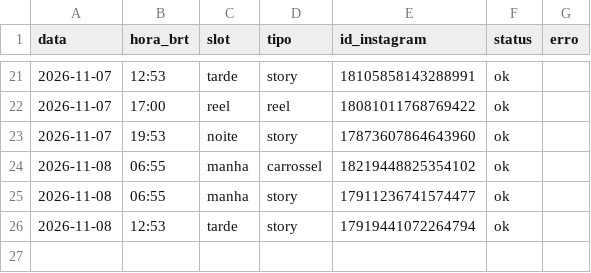
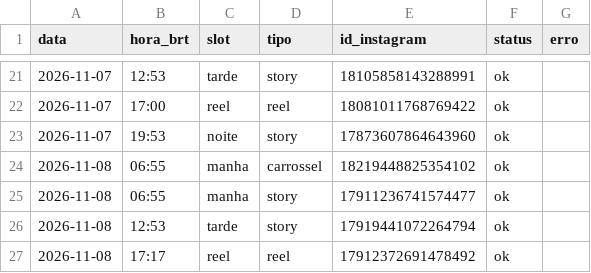
Before and after one commit to pedro-nascimento-line/acta-dei, a CSV file: log/publicacoes.csv, drawn as a sheet; only a part is shown, gaps mark what is left out.

```diff
--- a/log/publicacoes.csv
+++ b/log/publicacoes.csv
@@ -26 +26,2 @@ data,hora_brt,slot,tipo,id_instagram,status,erro
 2026-11-08,12:53,tarde,story,17919441072264794,ok,
+2026-11-08,17:17,reel,reel,17912372691478492,ok,
```
Also changed, not shown: 1 other file.
